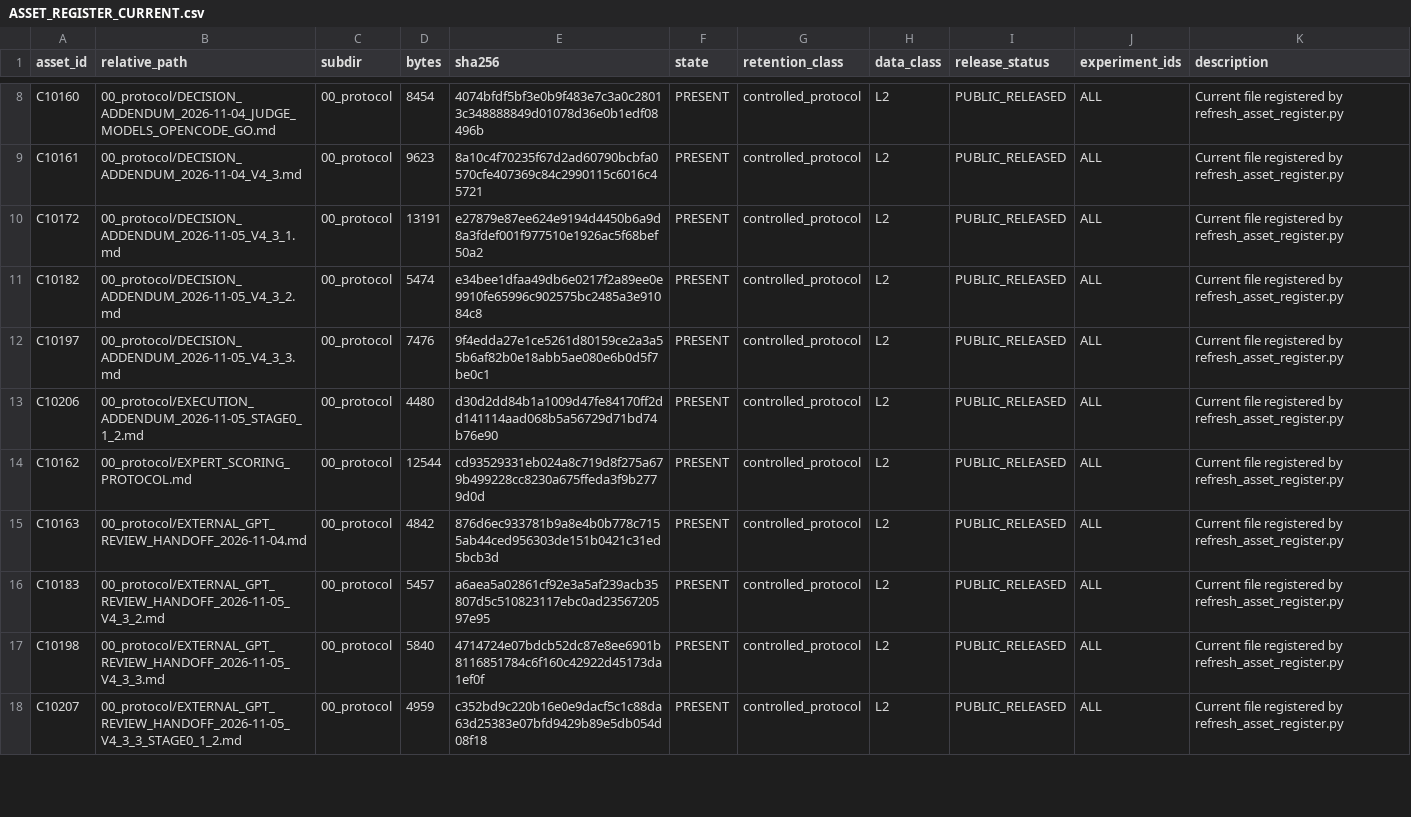
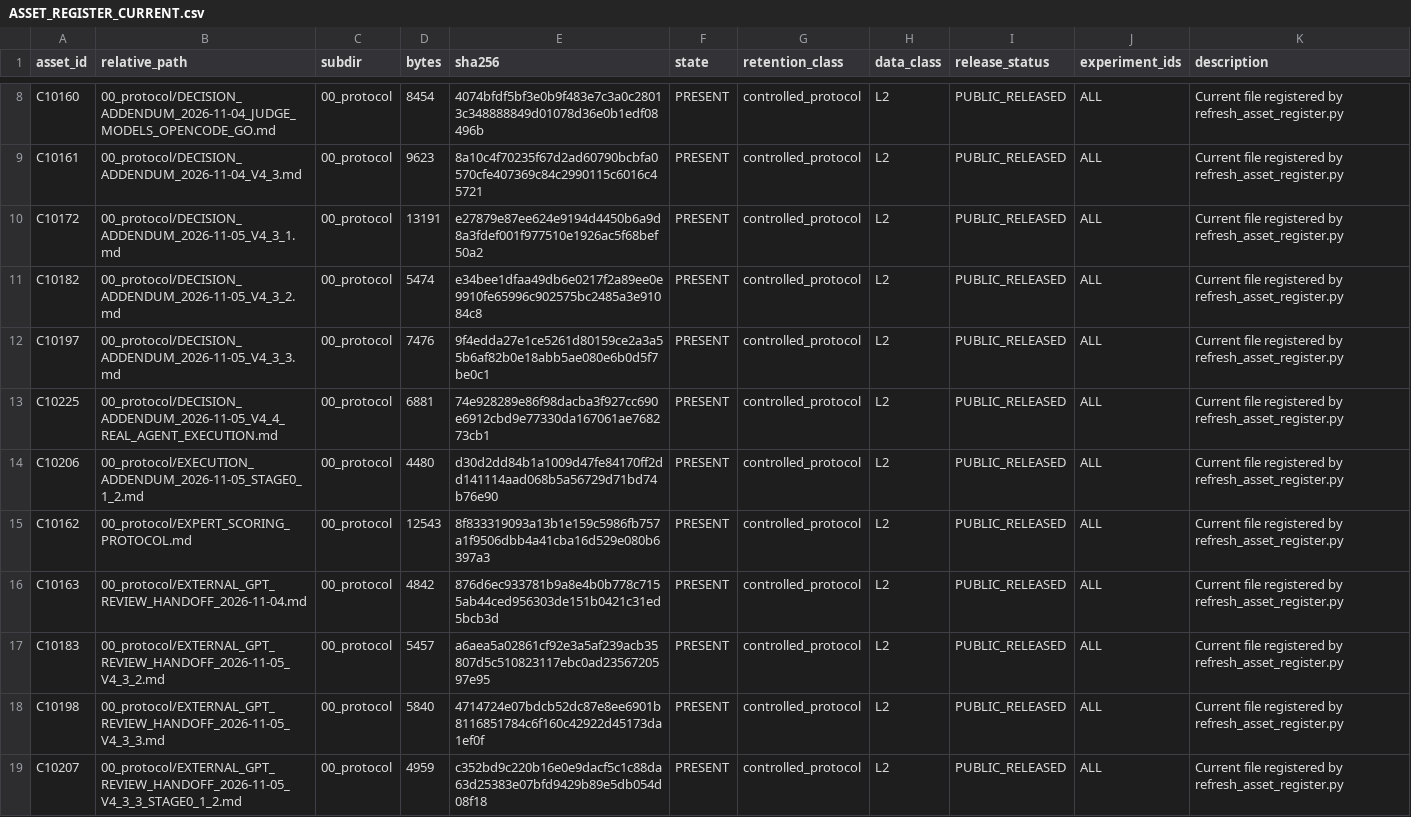
Before and after one commit to w1-23/QAagent, a CSV file: experiments/citrus_scholar_citation60/12_reproducibility/ASSET_REGISTER_CURRENT.csv, drawn as a sheet; only a part is shown, gaps mark what is left out; the diff covers the shown part only.

```diff
--- a/experiments/citrus_scholar_citation60/12_reproducibility/ASSET_REGISTER_CURRENT.csv
+++ b/experiments/citrus_scholar_citation60/12_reproducibility/ASSET_REGISTER_CURRENT.csv
@@ -12,4 +12,5 @@ C10182,00_protocol/DECISION_ADDENDUM_2026-11-05_V4_3_2.md,00_protocol,5474,e34be
 C10197,00_protocol/DECISION_ADDENDUM_2026-11-05_V4_3_3.md,00_protocol,7476,9f4edda27e1ce5261d80159ce2a3a55b6af82b0e18abb5ae080e6b0d5f7be0c1,PRESENT,controlled_protocol,L2,PUBLIC_RELEASED,ALL,Current file registered by refresh_asset_register.py
+C10225,00_protocol/DECISION_ADDENDUM_2026-11-05_V4_4_REAL_AGENT_EXECUTION.md,00_protocol,6881,74e928289e86f98dacba3f927cc690e6912cbd9e77330da167061ae768273cb1,PRESENT,controlled_protocol,L2,PUBLIC_RELEASED,ALL,Current file registered by refresh_asset_register.py
 C10206,00_protocol/EXECUTION_ADDENDUM_2026-11-05_STAGE0_1_2.md,00_protocol,4480,d30d2dd84b1a1009d47fe84170ff2dd141114aad068b5a56729d71bd74b76e90,PRESENT,controlled_protocol,L2,PUBLIC_RELEASED,ALL,Current file registered by refresh_asset_register.py
-C10162,00_protocol/EXPERT_SCORING_PROTOCOL.md,00_protocol,12544,cd93529331eb024a8c719d8f275a679b499228cc8230a675ffeda3f9b2779d0d,PRESENT,controlled_protocol,L2,PUBLIC_RELEASED,ALL,Current file registered by refresh_asset_register.py
+C10162,00_protocol/EXPERT_SCORING_PROTOCOL.md,00_protocol,12543,8f833319093a13b1e159c5986fb757a1f9506dbb4a41cba16d529e080b6397a3,PRESENT,controlled_protocol,L2,PUBLIC_RELEASED,ALL,Current file registered by refresh_asset_register.py
 C10163,00_protocol/EXTERNAL_GPT_REVIEW_HANDOFF_2026-11-04.md,00_protocol,4842,876d6ec933781b9a8e4b0b778c7155ab44ced956303de151b0421c31ed5bcb3d,PRESENT,controlled_protocol,L2,PUBLIC_RELEASED,ALL,Current file registered by refresh_asset_register.py
```
Also changed, not shown: 7 added rows and 90 edited cells elsewhere in this file, experiments/citrus_scholar_citation60/00_protocol/03_实验资产与数据留存台账.csv, experiments/citrus_scholar_citation60/00_protocol/change_log.csv, 55 other files.
